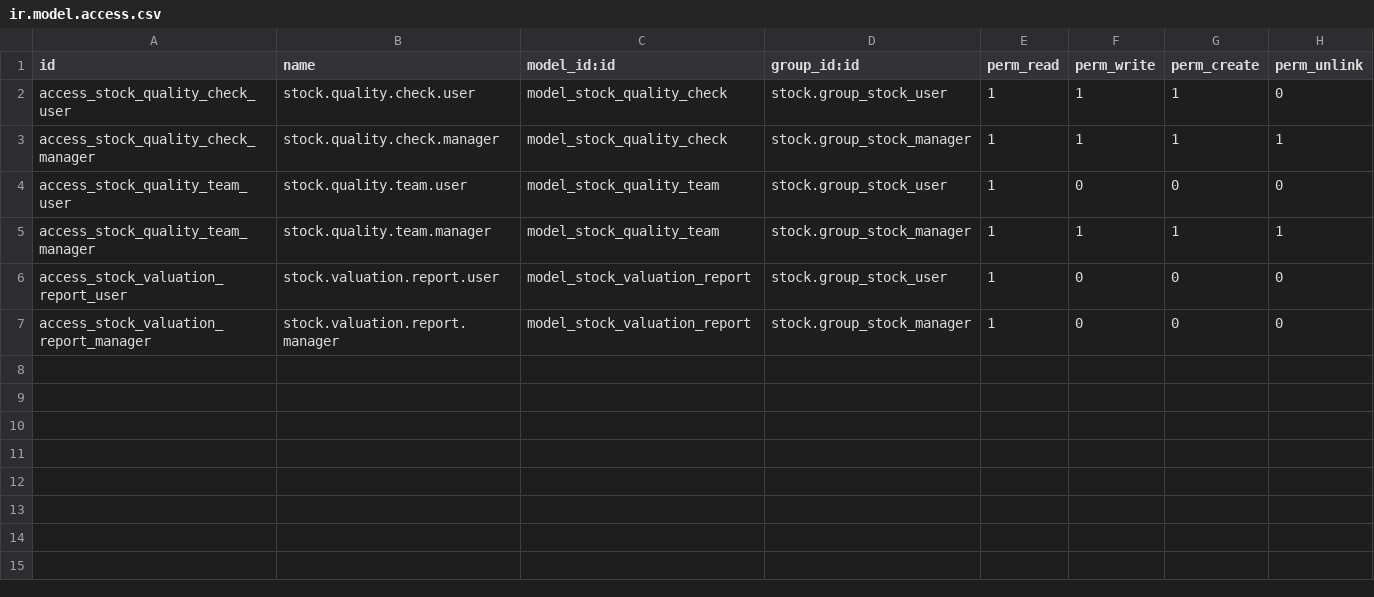
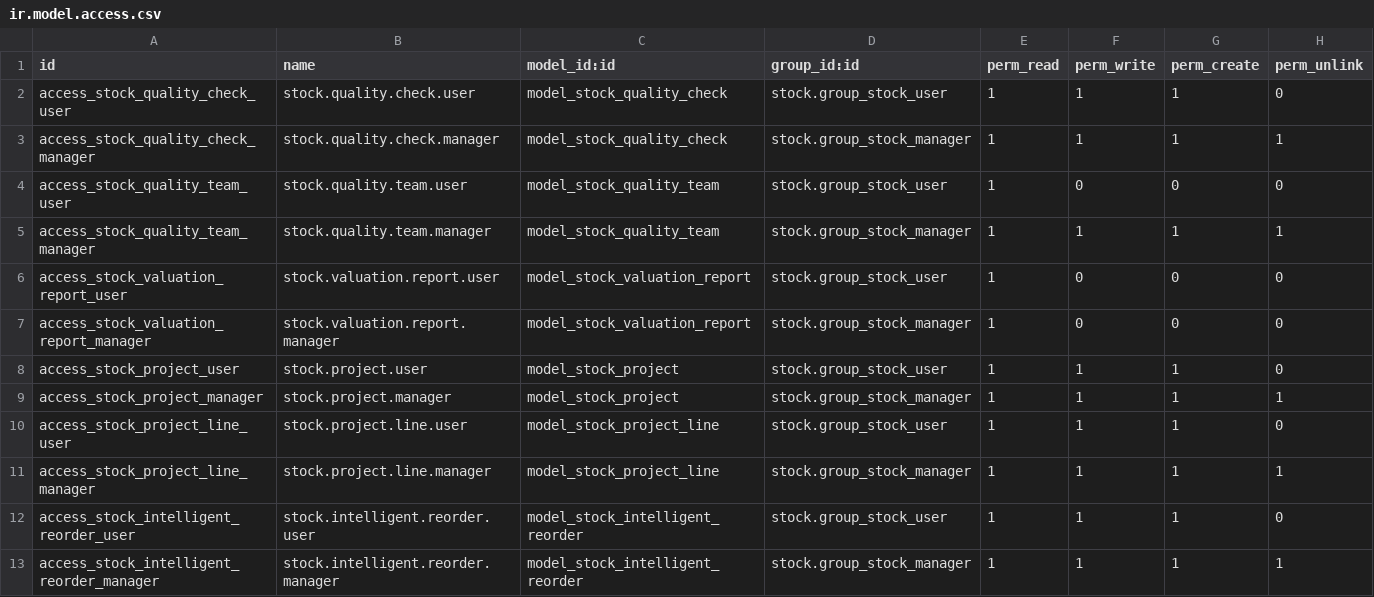
Before and after one commit to belhaid2001-glitch/odoo-erp-commercial, a CSV file: custom_addons/custom_stock/security/ir.model.access.csv, drawn as a sheet; the diff names each change by its address in the sheet, - before the commit and + after, or states it on an @@ line.

```diff
--- a/custom_addons/custom_stock/security/ir.model.access.csv
+++ b/custom_addons/custom_stock/security/ir.model.access.csv
+row 8: access_stock_project_user | stock.project.user | model_stock_project | stock.group_stock_user | 1 | 1 | 1 | 0
+row 9: access_stock_project_manager | stock.project.manager | model_stock_project | stock.group_stock_manager | 1 | 1 | 1 | 1
+row 10: access_stock_project_line_user | stock.project.line.user | model_stock_project_line | stock.group_stock_user | 1 | 1 | 1 | 0
+row 11: access_stock_project_line_manager | stock.project.line.manager | model_stock_project_line | stock.group_stock_manager | 1 | 1 | 1 | 1
+row 12: access_stock_intelligent_reorder_user | stock.intelligent.reorder.user | model_stock_intelligent_reorder | stock.group_stock_user | 1 | 1 | 1 | 0
+row 13: access_stock_intelligent_reorder_manager | stock.intelligent.reorder.manager | model_stock_intelligent_reorder | stock.group_stock_manager | 1 | 1 | 1 | 1
```
Also changed, not shown: custom_addons/custom_accounting/security/ir.model.access.csv, 53 other files.
